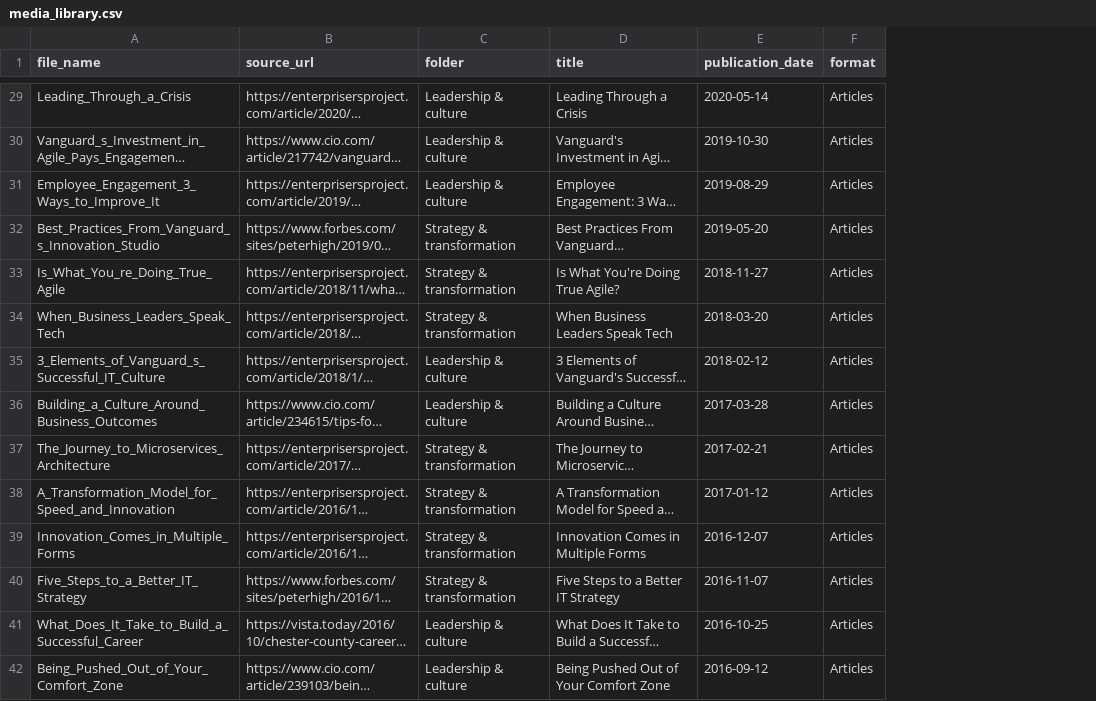
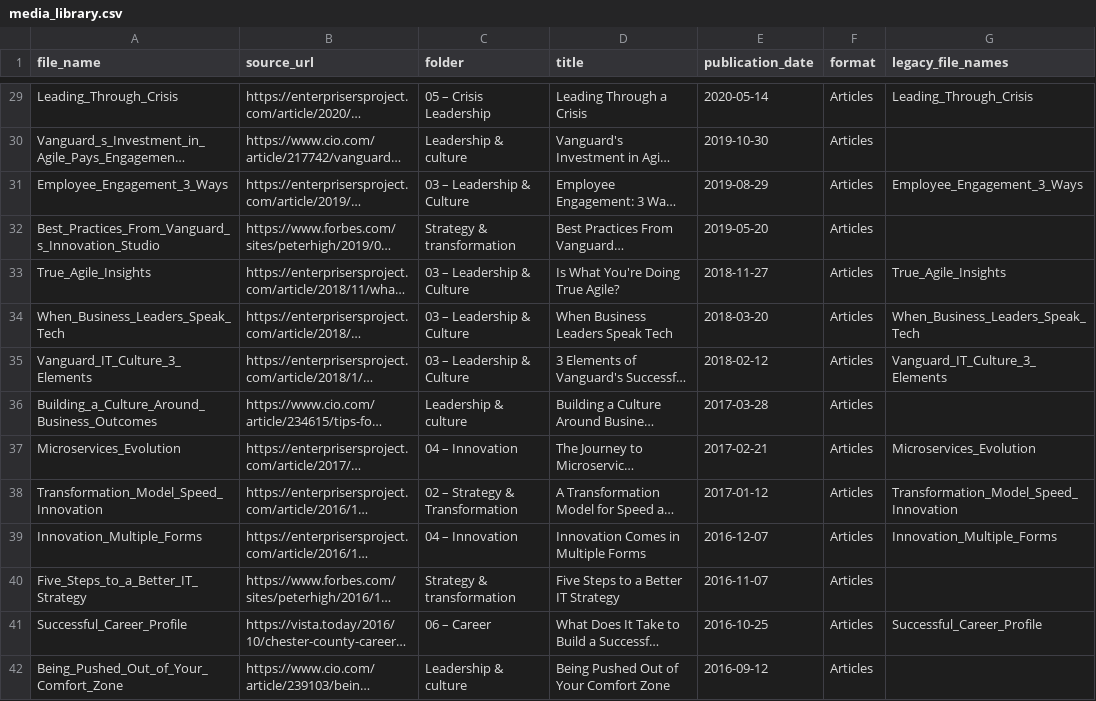
Before and after one commit to techleadersolutions/techleadersolutions.github.io, a CSV file: media_library.csv, drawn as a sheet; only a part is shown, gaps mark what is left out; long unchanged cells end in …; the diff covers the shown part only; the diff names each change by its address in the sheet, - before the commit and + after, or states it on an @@ line.

Commit message:
Preserve existing media CSV record keys and legacy aliases

```diff
--- a/media_library.csv
+++ b/media_library.csv
+column G (legacy_file_names), rows 29-41: Leading_Through_Crisis |  | Employee_Engagement_3_Ways |  | True_Agile_Insights | When_Business_Leaders_Speak_Tech | Vanguard_IT_Culture_3_Elements |  | Microservices_Evolution | Transformation_Model_Speed_Innovation | Innovation_Multiple_Forms |  | Successful_Career_Profile
-A29 (file_name): Leading_Through_a_Crisis
+A29 (file_name): Leading_Through_Crisis
-C29 (folder): Leadership & culture
+C29 (folder): 05 – Crisis Leadership
-A31 (file_name): Employee_Engagement_3_Ways_to_Improve_It
+A31 (file_name): Employee_Engagement_3_Ways
-C31 (folder): Leadership & culture
+C31 (folder): 03 – Leadership & Culture
-A33 (file_name): Is_What_You_re_Doing_True_Agile
+A33 (file_name): True_Agile_Insights
-C33:C34 (folder): Strategy & transformation
+C33:C34 (folder): 03 – Leadership & Culture
-A35 (file_name): 3_Elements_of_Vanguard_s_Successful_IT_Culture
+A35 (file_name): Vanguard_IT_Culture_3_Elements
-C35 (folder): Leadership & culture
+C35 (folder): 03 – Leadership & Culture
-A37 (file_name): The_Journey_to_Microservices_Architecture
+A37 (file_name): Microservices_Evolution
-C37 (folder): Strategy & transformation
+C37 (folder): 04 – Innovation
-A38 (file_name): A_Transformation_Model_for_Speed_and_Innovation
+A38 (file_name): Transformation_Model_Speed_Innovation
-C38 (folder): Strategy & transformation
+C38 (folder): 02 – Strategy & Transformation
-A39 (file_name): Innovation_Comes_in_Multiple_Forms
+A39 (file_name): Innovation_Multiple_Forms
-C39 (folder): Strategy & transformation
+C39 (folder): 04 – Innovation
-A41 (file_name): What_Does_It_Take_to_Build_a_Successful_Career
+A41 (file_name): Successful_Career_Profile
-C41 (folder): Leadership & culture
+C41 (folder): 06 – Career
```
Also changed, not shown: 33 edited cells elsewhere in this file.
